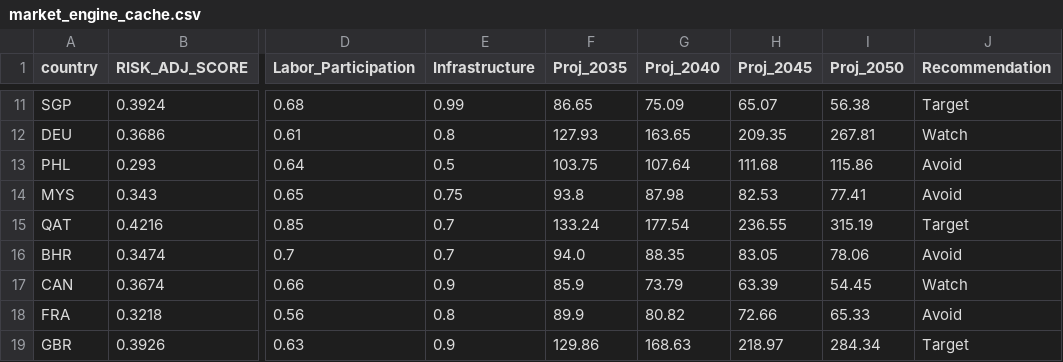
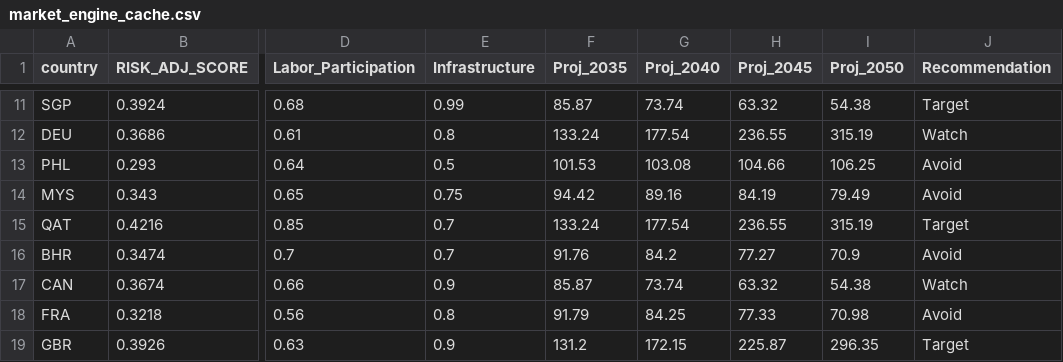
Before and after one commit to calvinjames815-eng/market-intelligence-matrix, a CSV file: market_engine_cache.csv, drawn as a sheet; only a part is shown, gaps mark what is left out; the diff covers the shown part only; the diff names each change by its address in the sheet, - before the commit and + after, or states it on an @@ line.

```diff
--- a/market_engine_cache.csv
+++ b/market_engine_cache.csv
-F11 (Proj_2035): 86.65
+F11 (Proj_2035): 85.87
-G11 (Proj_2040): 75.09
+G11 (Proj_2040): 73.74
-H11 (Proj_2045): 65.07
+H11 (Proj_2045): 63.32
-I11 (Proj_2050): 56.38
+I11 (Proj_2050): 54.38
-F12 (Proj_2035): 127.93
+F12 (Proj_2035): 133.24
-G12 (Proj_2040): 163.65
+G12 (Proj_2040): 177.54
-H12 (Proj_2045): 209.35
+H12 (Proj_2045): 236.55
-I12 (Proj_2050): 267.81
+I12 (Proj_2050): 315.19
-F13 (Proj_2035): 103.75
+F13 (Proj_2035): 101.53
-G13 (Proj_2040): 107.64
+G13 (Proj_2040): 103.08
-H13 (Proj_2045): 111.68
+H13 (Proj_2045): 104.66
-I13 (Proj_2050): 115.86
+I13 (Proj_2050): 106.25
-F14 (Proj_2035): 93.8
+F14 (Proj_2035): 94.42
-G14 (Proj_2040): 87.98
+G14 (Proj_2040): 89.16
-H14 (Proj_2045): 82.53
+H14 (Proj_2045): 84.19
-I14 (Proj_2050): 77.41
+I14 (Proj_2050): 79.49
-F16 (Proj_2035): 94.0
+F16 (Proj_2035): 91.76
-G16 (Proj_2040): 88.35
+G16 (Proj_2040): 84.2
-H16 (Proj_2045): 83.05
+H16 (Proj_2045): 77.27
-I16 (Proj_2050): 78.06
+I16 (Proj_2050): 70.9
-F17 (Proj_2035): 85.9
+F17 (Proj_2035): 85.87
-G17 (Proj_2040): 73.79
+G17 (Proj_2040): 73.74
-H17 (Proj_2045): 63.39
+H17 (Proj_2045): 63.32
-I17 (Proj_2050): 54.45
+I17 (Proj_2050): 54.38
-F18 (Proj_2035): 89.9
+F18 (Proj_2035): 91.79
-G18 (Proj_2040): 80.82
+G18 (Proj_2040): 84.25
-H18 (Proj_2045): 72.66
+H18 (Proj_2045): 77.33
-I18 (Proj_2050): 65.33
+I18 (Proj_2050): 70.98
-F19 (Proj_2035): 129.86
+F19 (Proj_2035): 131.2
-G19 (Proj_2040): 168.63
+G19 (Proj_2040): 172.15
-H19 (Proj_2045): 218.97
+H19 (Proj_2045): 225.87
-I19 (Proj_2050): 284.34
+I19 (Proj_2050): 296.35
```
Also changed, not shown: 32 edited cells elsewhere in this file.
